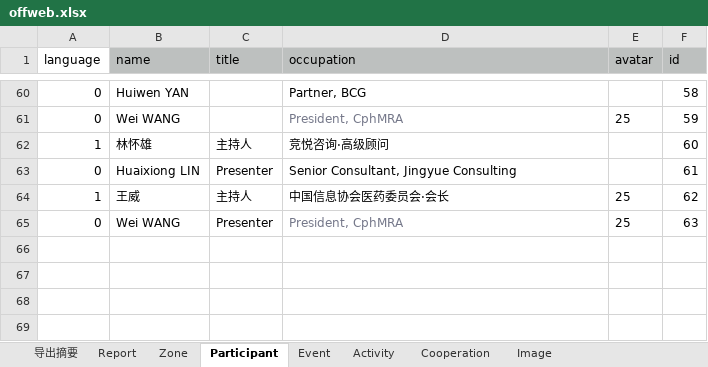
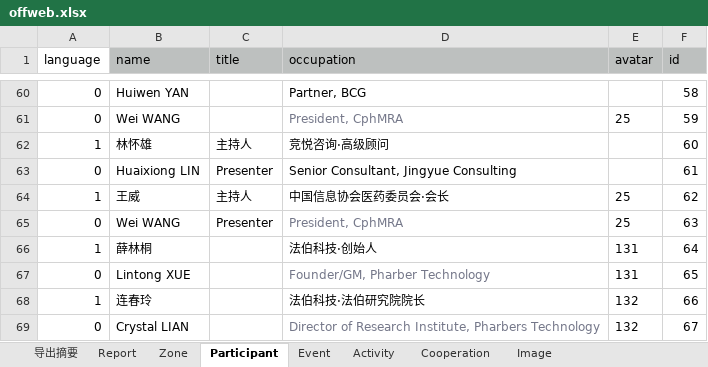
Before and after one commit to PharbersDeveloper/phlambda, an Excel workbook: data/offweb.xlsx, sheet Participant, drawn as a sheet; only a part is shown, gaps mark what is left out; values as stored, in another font and other column widths than the file's, no borders; the diff names each change by its address in the sheet, - before the commit and + after, or states it on an @@ line.

```diff
--- a/data/offweb.xlsx (sheet Participant)
+++ b/data/offweb.xlsx (sheet Participant)
+row 66: 1 | 薛林桐 |  | 法伯科技·创始人 | 131 | 64
+row 67: 0 | Lintong XUE |  | Founder/GM, Pharber Technology | 131 | 65
+row 68: 1 | 连春玲 |  | 法伯科技·法伯研究院院长 | 132 | 66
+row 69: 0 | Crystal LIAN |  | Director of Research Institute, Pharbers Technology | 132 | 67
```
Also changed, not shown: sheet Activity, sheet Image, sheet Event, sheet Zone, 2 other files.
